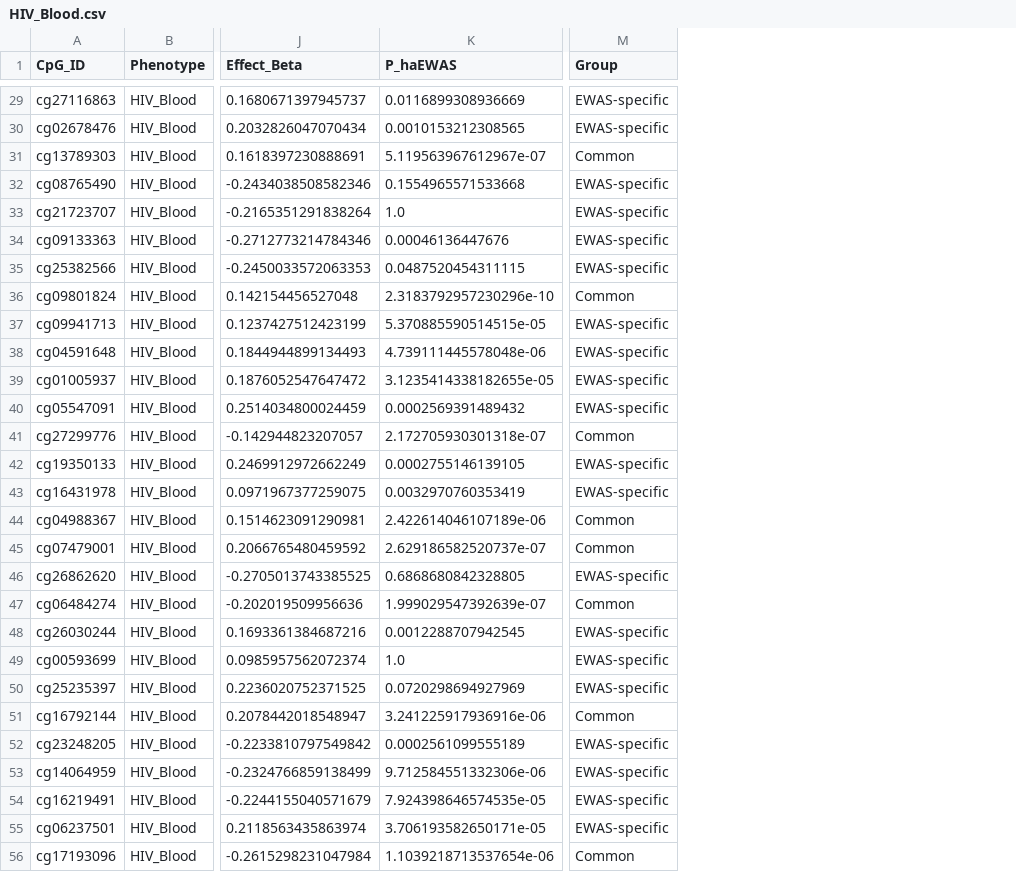
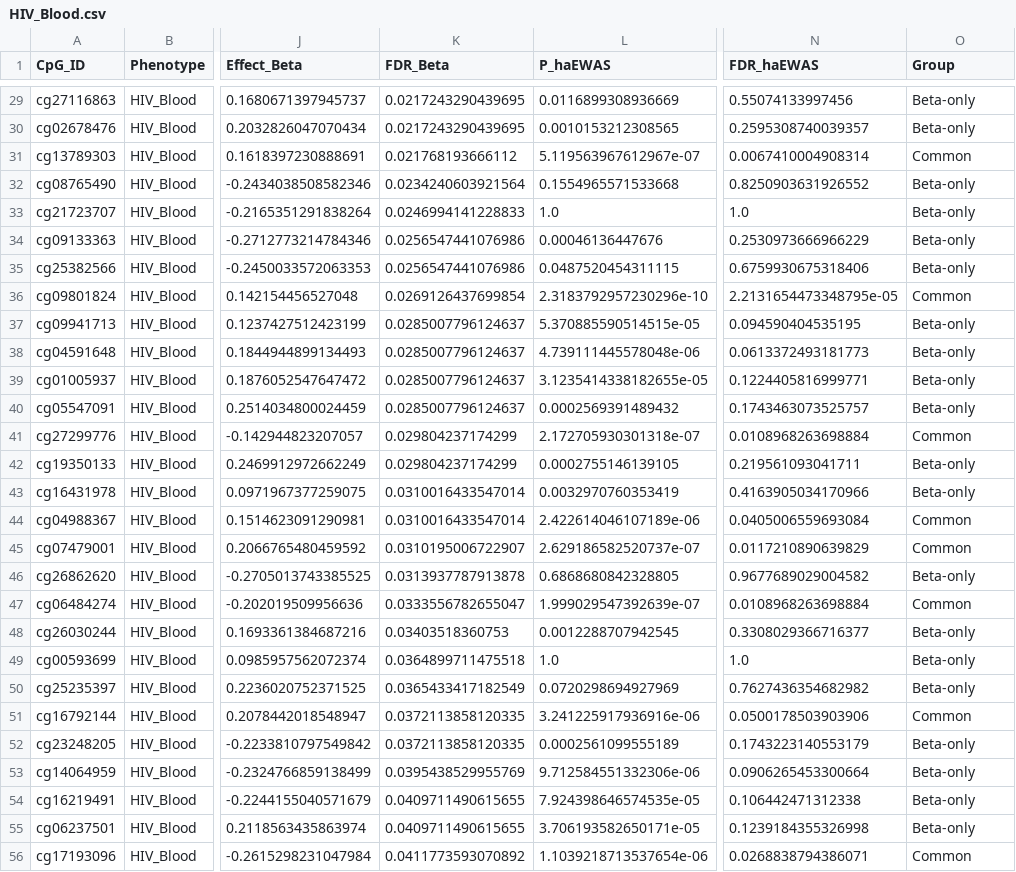
Before and after one commit to shengwei666/haEWAS-Explorer, a CSV file: data/downloads/HIV_Blood.csv, drawn as a sheet; only a part is shown, gaps mark what is left out; addresses are those after the commit; the diff covers the shown part only; the diff names each change by its address in the sheet, - before the commit and + after, or states it on an @@ line.

```diff
--- a/data/downloads/HIV_Blood.csv
+++ b/data/downloads/HIV_Blood.csv
+column K (FDR_Beta), rows 29-56: 0.0217243290439695 | 0.0217243290439695 | 0.021768193666112 | 0.0234240603921564 | 0.0246994141228833 | 0.0256547441076986 | 0.0256547441076986 | 0.0269126437699854 | 0.0285007796124637 | 0.0285007796124637 | 0.0285007796124637 | 0.0285007796124637 | 0.029804237174299 | 0.029804237174299 | 0.0310016433547014 | 0.0310016433547014 | 0.0310195006722907 | 0.0313937787913878 | 0.0333556782655047 | 0.03403518360753 | 0.0364899711475518 | 0.0365433417182549 | 0.0372113858120335 | 0.0372113858120335 | 0.0395438529955769 | 0.0409711490615655 | 0.0409711490615655 | 0.0411773593070892
+column N (FDR_haEWAS), rows 29-56: 0.55074133997456 | 0.2595308740039357 | 0.0067410004908314 | 0.8250903631926552 | 1.0 | 0.2530973666966229 | 0.6759930675318406 | 2.2131654473348795e-05 | 0.094590404535195 | 0.0613372493181773 | 0.1224405816999771 | 0.1743463073525757 | 0.0108968263698884 | 0.219561093041711 | 0.4163905034170966 | 0.0405006559693084 | 0.0117210890639829 | 0.9677689029004582 | 0.0108968263698884 | 0.3308029366716377 | 1.0 | 0.7627436354682982 | 0.0500178503903906 | 0.1743223140553179 | 0.0906265453300664 | 0.106442471312338 | 0.1239184355326998 | 0.0268838794386071
-O29:O30 (Group): EWAS-specific
+O29:O30 (Group): Beta-only
-O32:O35 (Group): EWAS-specific
+O32:O35 (Group): Beta-only
-O37:O40 (Group): EWAS-specific
+O37:O40 (Group): Beta-only
-O42:O43 (Group): EWAS-specific
+O42:O43 (Group): Beta-only
-O46 (Group): EWAS-specific
+O46 (Group): Beta-only
-O48:O50 (Group): EWAS-specific
+O48:O50 (Group): Beta-only
-O52:O55 (Group): EWAS-specific
+O52:O55 (Group): Beta-only
```
Also changed, not shown: 124 edited cells elsewhere in this file, data/downloads/Behavior_Score_Index_Oral.csv, data/downloads/Gestational_Diabetes_Mellitus_Blood.csv, 46 other files.
